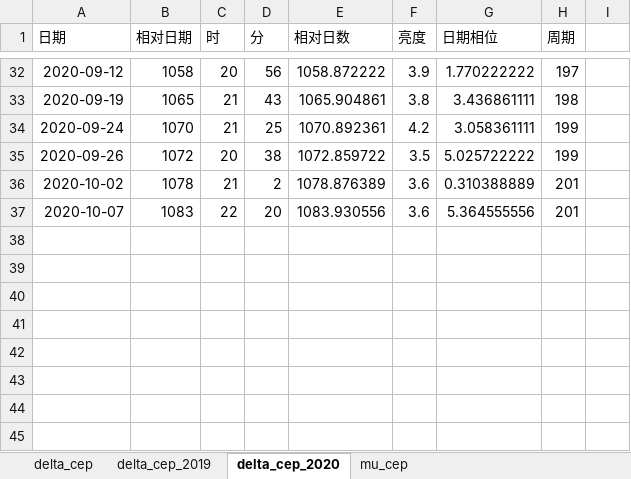
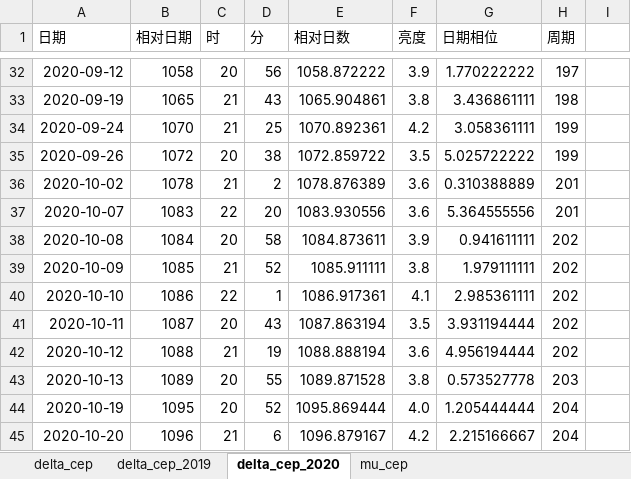
Before and after one commit to rottenweed/calc, an Excel workbook: delta_cep/delta_cep.xlsx, sheet delta_cep_2020, drawn as a sheet; only a part is shown, gaps mark what is left out; values as stored, in another font and other column widths than the file's, no borders; the diff names each change by its address in the sheet, - before the commit and + after, or states it on an @@ line.

Commit message:
add data

```diff
--- a/delta_cep/delta_cep.xlsx (sheet delta_cep_2020)
+++ b/delta_cep/delta_cep.xlsx (sheet delta_cep_2020)
+row 38: 2020-10-08 | 1084 | 20 | 58 | 1084.873611 | 3.9 | 0.941611111 | 202
+row 39: 2020-10-09 | 1085 | 21 | 52 | 1085.911111 | 3.8 | 1.979111111 | 202
+row 40: 2020-10-10 | 1086 | 22 | 1 | 1086.917361 | 4.1 | 2.985361111 | 202
+row 41: 2020-10-11 | 1087 | 20 | 43 | 1087.863194 | 3.5 | 3.931194444 | 202
+row 42: 2020-10-12 | 1088 | 21 | 19 | 1088.888194 | 3.6 | 4.956194444 | 202
+row 43: 2020-10-13 | 1089 | 20 | 55 | 1089.871528 | 3.8 | 0.573527778 | 203
+row 44: 2020-10-19 | 1095 | 20 | 52 | 1095.869444 | 4.0 | 1.205444444 | 204
+row 45: 2020-10-20 | 1096 | 21 | 6 | 1096.879167 | 4.2 | 2.215166667 | 204
```
Also changed, not shown: charts or pictures.
